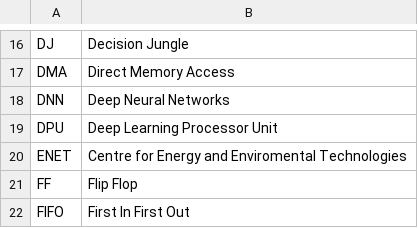
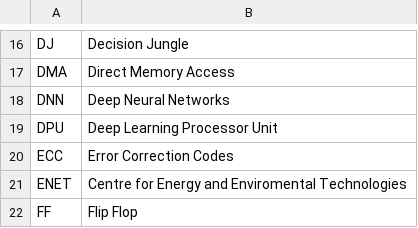
Before and after one commit to jtplaarj/acronyms, a CSV file: acronyms.csv, drawn as a sheet; only a part is shown, gaps mark what is left out; the shorter side is filled out with more unchanged rows.

Commit message:
feat(acronyms): ECC

```diff
--- a/acronyms.csv
+++ b/acronyms.csv
@@ -19,2 +19,3 @@
 "DPU","Deep Learning Processor Unit"
+"ECC","Error Correction Codes"
 "ENET","Centre for Energy and Enviromental Technologies"
```
